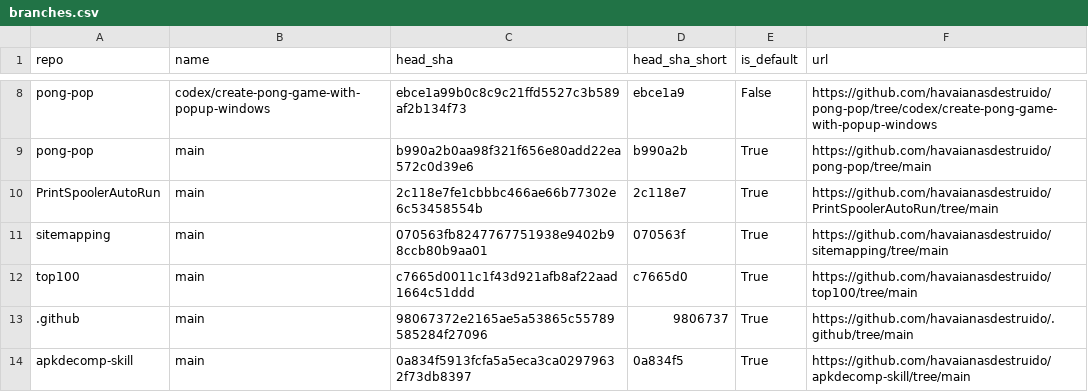
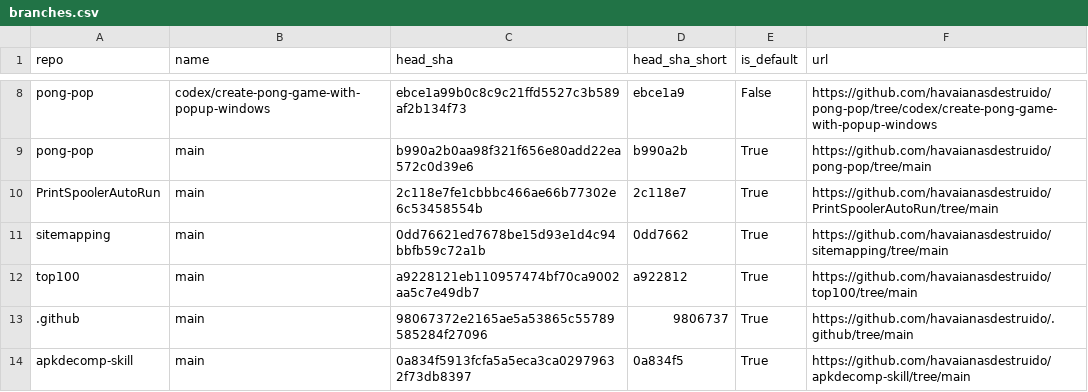
Before and after one commit to havaianasdestruido/sitemapping, a CSV file: reports/branches.csv, drawn as a sheet; only a part is shown, gaps mark what is left out.

```diff
--- a/reports/branches.csv
+++ b/reports/branches.csv
@@ -10,4 +10,4 @@ pong-pop,main,b990a2b0aa98f321f656e80add22ea572c0d39e6,b990a2b,True,https://gith
 PrintSpoolerAutoRun,main,2c118e7fe1cbbbc466ae66b77302e6c53458554b,2c118e7,True,https://github.com/havaianasdestruido/PrintSpoolerAutoRun/tree/main
-sitemapping,main,070563fb8247767751938e9402b98ccb80b9aa01,070563f,True,https://github.com/havaianasdestruido/sitemapping/tree/main
-top100,main,c7665d0011c1f43d921afb8af22aad1664c51ddd,c7665d0,True,https://github.com/havaianasdestruido/top100/tree/main
+sitemapping,main,0dd76621ed7678be15d93e1d4c94bbfb59c72a1b,0dd7662,True,https://github.com/havaianasdestruido/sitemapping/tree/main
+top100,main,a9228121eb110957474bf70ca9002aa5c7e49db7,a922812,True,https://github.com/havaianasdestruido/top100/tree/main
 .github,main,98067372e2165ae5a53865c55789585284f27096,9806737,True,https://github.com/havaianasdestruido/.github/tree/main
```
Also changed, not shown: reports/commits.csv, reports/contributors.csv, 13 other files.
